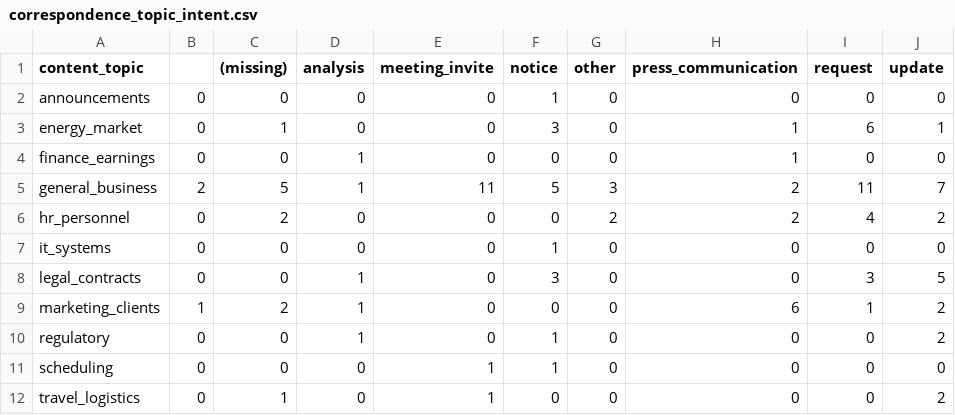
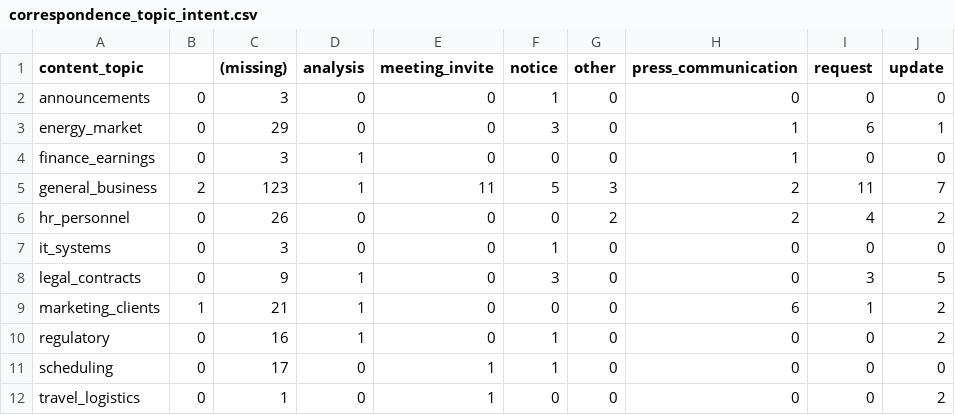
Before and after one commit to Exios66/Mailroom-Corpus-EDA, a CSV file: reports/tables/correspondence_topic_intent.csv, drawn as a sheet.

```diff
--- a/reports/tables/correspondence_topic_intent.csv
+++ b/reports/tables/correspondence_topic_intent.csv
@@ -1,12 +1,12 @@
 content_topic,,(missing),analysis,meeting_invite,notice,other,press_communication,request,update
-announcements,0,0,0,0,1,0,0,0,0
-energy_market,0,1,0,0,3,0,1,6,1
-finance_earnings,0,0,1,0,0,0,1,0,0
-general_business,2,5,1,11,5,3,2,11,7
-hr_personnel,0,2,0,0,0,2,2,4,2
-it_systems,0,0,0,0,1,0,0,0,0
-legal_contracts,0,0,1,0,3,0,0,3,5
-marketing_clients,1,2,1,0,0,0,6,1,2
-regulatory,0,0,1,0,1,0,0,0,2
-scheduling,0,0,0,1,1,0,0,0,0
+announcements,0,3,0,0,1,0,0,0,0
+energy_market,0,29,0,0,3,0,1,6,1
+finance_earnings,0,3,1,0,0,0,1,0,0
+general_business,2,123,1,11,5,3,2,11,7
+hr_personnel,0,26,0,0,0,2,2,4,2
+it_systems,0,3,0,0,1,0,0,0,0
+legal_contracts,0,9,1,0,3,0,0,3,5
+marketing_clients,1,21,1,0,0,0,6,1,2
+regulatory,0,16,1,0,1,0,0,0,2
+scheduling,0,17,0,1,1,0,0,0,0
 travel_logistics,0,1,0,1,0,0,0,0,2
```
Also changed, not shown: reports/tables/claim_field_coverage.csv, reports/tables/minority_strata_report.csv, 53 other files.
